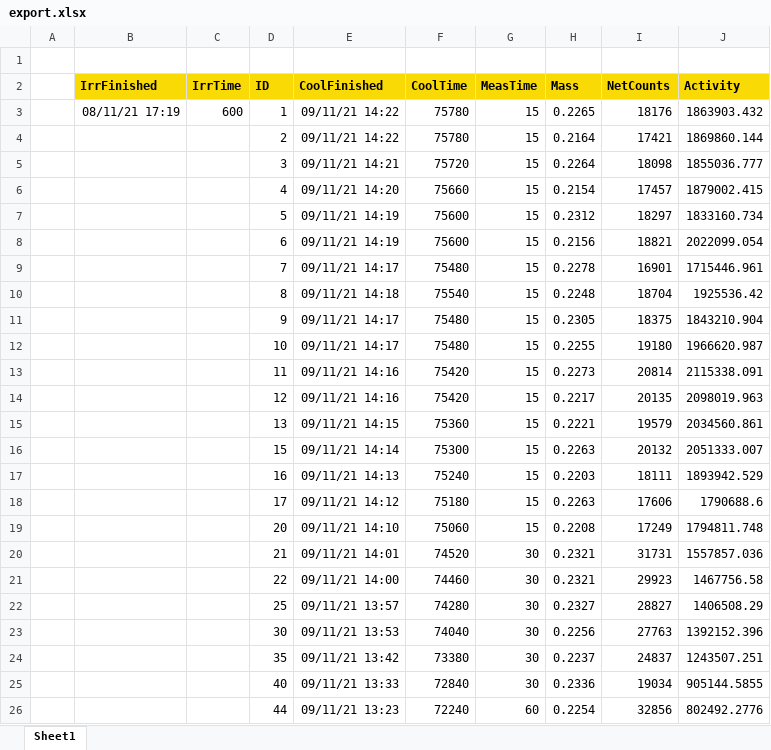
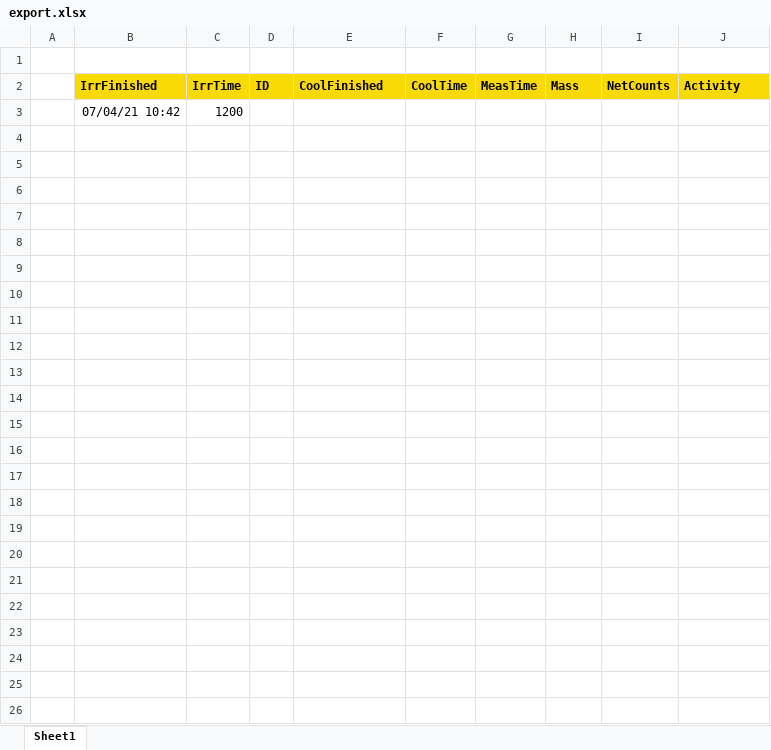
Before and after one commit to mrzlkaaa/flux-measuring, an Excel workbook: Downloads/export.xlsx, sheet Sheet1, drawn as a sheet; values as stored, in another font and other column widths than the file's, no borders; removed rows and columns are numbered as before the commit, all else as after; the diff names each change by its address in the sheet, - before the commit and + after, or states it on an @@ line.

```diff
--- a/Downloads/export.xlsx (sheet Sheet1)
+++ b/Downloads/export.xlsx (sheet Sheet1)
-row 3:  | 08/11/21 17:19 | 600 | 1 | 09/11/21 14:22 | 75780 | 15 | 0.2265 | 18176 | 1863903.432
-row 4:  |  |  | 2 | 09/11/21 14:22 | 75780 | 15 | 0.2164 | 17421 | 1869860.144
-row 5:  |  |  | 3 | 09/11/21 14:21 | 75720 | 15 | 0.2264 | 18098 | 1855036.777
-row 6:  |  |  | 4 | 09/11/21 14:20 | 75660 | 15 | 0.2154 | 17457 | 1879002.415
-row 7:  |  |  | 5 | 09/11/21 14:19 | 75600 | 15 | 0.2312 | 18297 | 1833160.734
-row 8:  |  |  | 6 | 09/11/21 14:19 | 75600 | 15 | 0.2156 | 18821 | 2022099.054
-row 9:  |  |  | 7 | 09/11/21 14:17 | 75480 | 15 | 0.2278 | 16901 | 1715446.961
-row 10:  |  |  | 8 | 09/11/21 14:18 | 75540 | 15 | 0.2248 | 18704 | 1925536.42
-row 11:  |  |  | 9 | 09/11/21 14:17 | 75480 | 15 | 0.2305 | 18375 | 1843210.904
-row 12:  |  |  | 10 | 09/11/21 14:17 | 75480 | 15 | 0.2255 | 19180 | 1966620.987
-row 13:  |  |  | 11 | 09/11/21 14:16 | 75420 | 15 | 0.2273 | 20814 | 2115338.091
-row 14:  |  |  | 12 | 09/11/21 14:16 | 75420 | 15 | 0.2217 | 20135 | 2098019.963
-row 15:  |  |  | 13 | 09/11/21 14:15 | 75360 | 15 | 0.2221 | 19579 | 2034560.861
-row 16:  |  |  | 15 | 09/11/21 14:14 | 75300 | 15 | 0.2263 | 20132 | 2051333.007
-row 17:  |  |  | 16 | 09/11/21 14:13 | 75240 | 15 | 0.2203 | 18111 | 1893942.529
-row 18:  |  |  | 17 | 09/11/21 14:12 | 75180 | 15 | 0.2263 | 17606 | 1790688.6
-row 19:  |  |  | 20 | 09/11/21 14:10 | 75060 | 15 | 0.2208 | 17249 | 1794811.748
-row 20:  |  |  | 21 | 09/11/21 14:01 | 74520 | 30 | 0.2321 | 31731 | 1557857.036
-row 21:  |  |  | 22 | 09/11/21 14:00 | 74460 | 30 | 0.2321 | 29923 | 1467756.58
-row 22:  |  |  | 25 | 09/11/21 13:57 | 74280 | 30 | 0.2327 | 28827 | 1406508.29
-row 23:  |  |  | 30 | 09/11/21 13:53 | 74040 | 30 | 0.2256 | 27763 | 1392152.396
-row 24:  |  |  | 35 | 09/11/21 13:42 | 73380 | 30 | 0.2237 | 24837 | 1243507.251
-row 25:  |  |  | 40 | 09/11/21 13:33 | 72840 | 30 | 0.2336 | 19034 | 905144.5855
-row 26:  |  |  | 44 | 09/11/21 13:23 | 72240 | 60 | 0.2254 | 32856 | 802492.2776
+row 3:  | 07/04/21 10:42 | 1200
```
Also changed, not shown: 6 other files.
